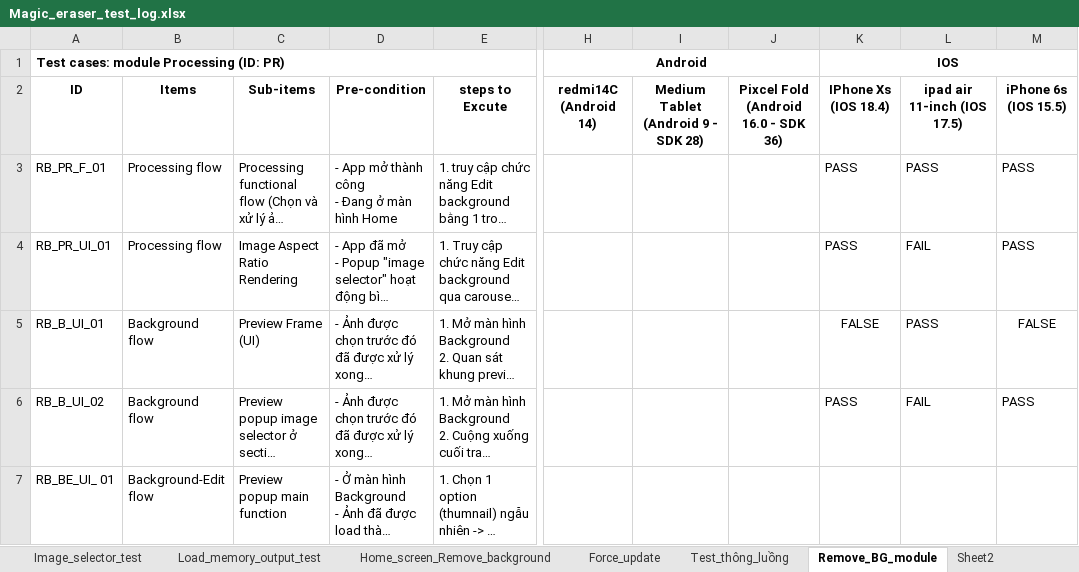
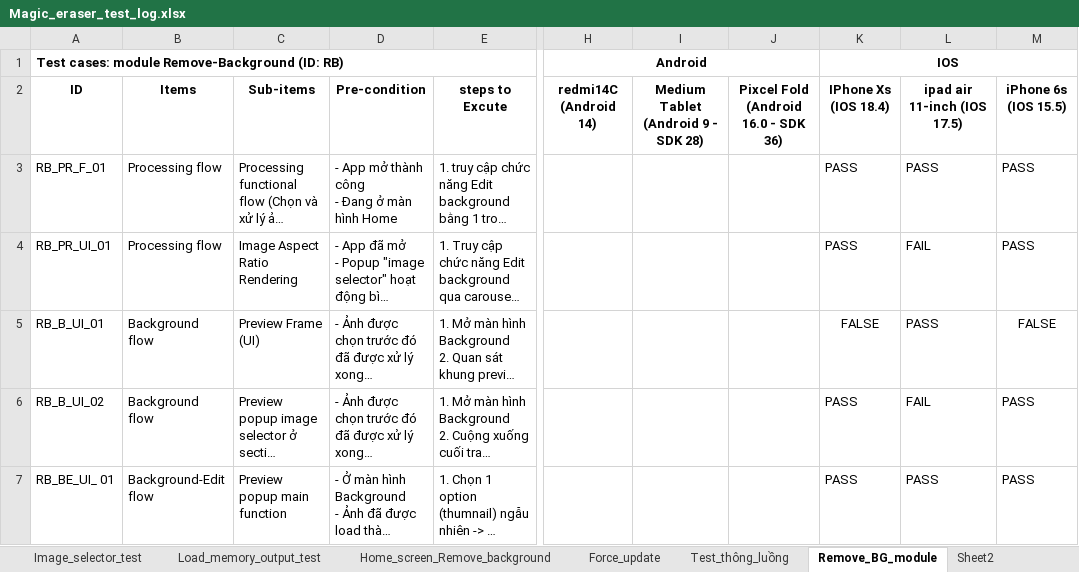
Before and after one commit to Khanh-webjj/CreatixWork, an Excel workbook: Log/Magic_eraser_test_log.xlsx, sheet Remove_BG_module, drawn as a sheet; only a part is shown, gaps mark what is left out; long unchanged cells end in …; values as stored, in another font and other column widths than the file's, no borders; the diff covers the shown part only; the diff names each change by its address in the sheet, - before the commit and + after, or states it on an @@ line.

Commit message:
RB test tescase update

```diff
--- a/Log/Magic_eraser_test_log.xlsx (sheet Remove_BG_module)
+++ b/Log/Magic_eraser_test_log.xlsx (sheet Remove_BG_module)
-A1 (ID): Test cases: module Processing (ID: PR)
+A1 (ID): Test cases: module Remove-Background (ID: RB)
-K7 (IPhone Xs (IOS 18.4)): (empty)
+K7 (IPhone Xs (IOS 18.4)): PASS
-L7 (ipad air 11-inch (IOS 17.5)): (empty)
+L7 (ipad air 11-inch (IOS 17.5)): PASS
-M7 (iPhone 6s (IOS 15.5)): (empty)
+M7 (iPhone 6s (IOS 15.5)): PASS
```
Also changed, not shown: 2 edited cells elsewhere in this sheet.
